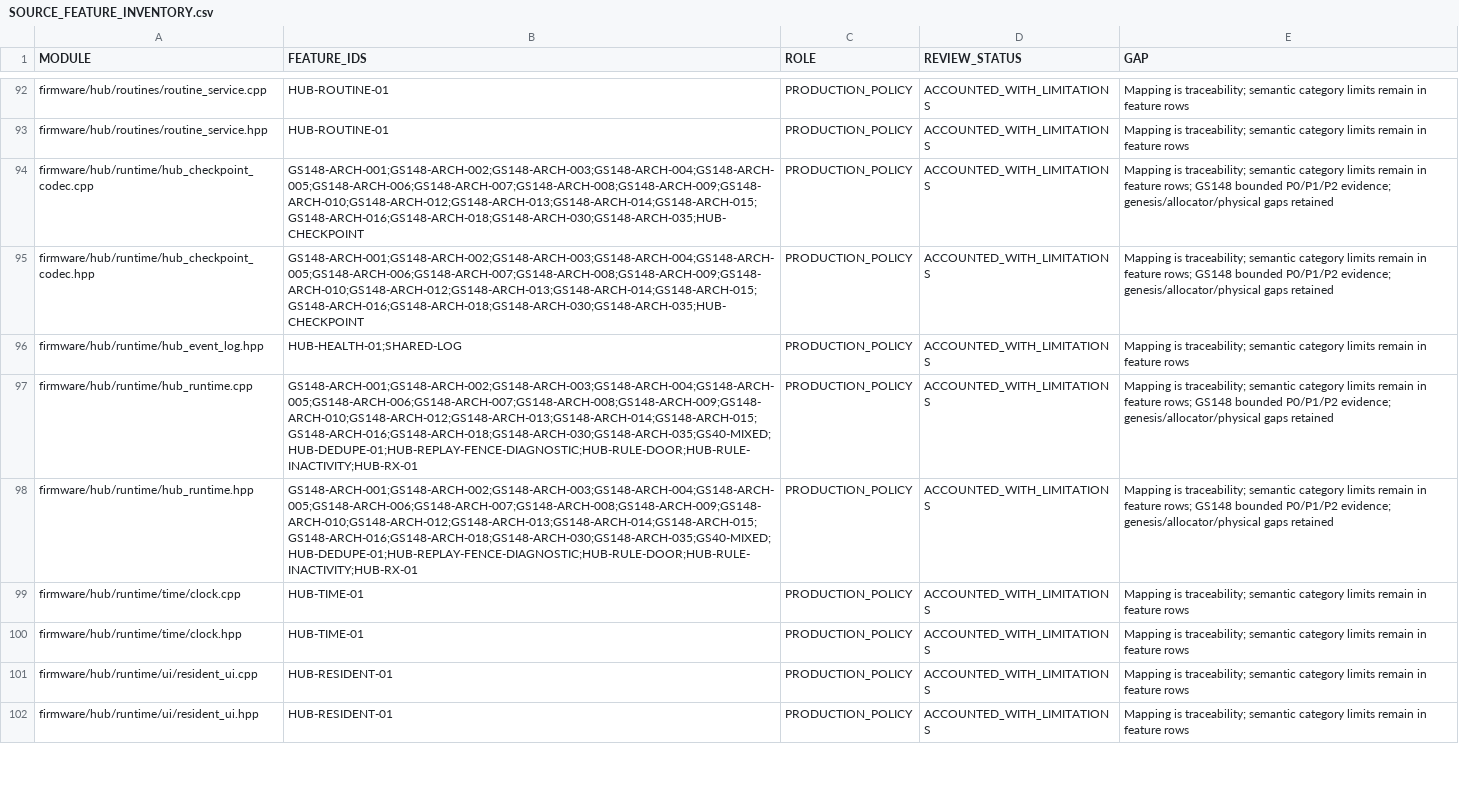
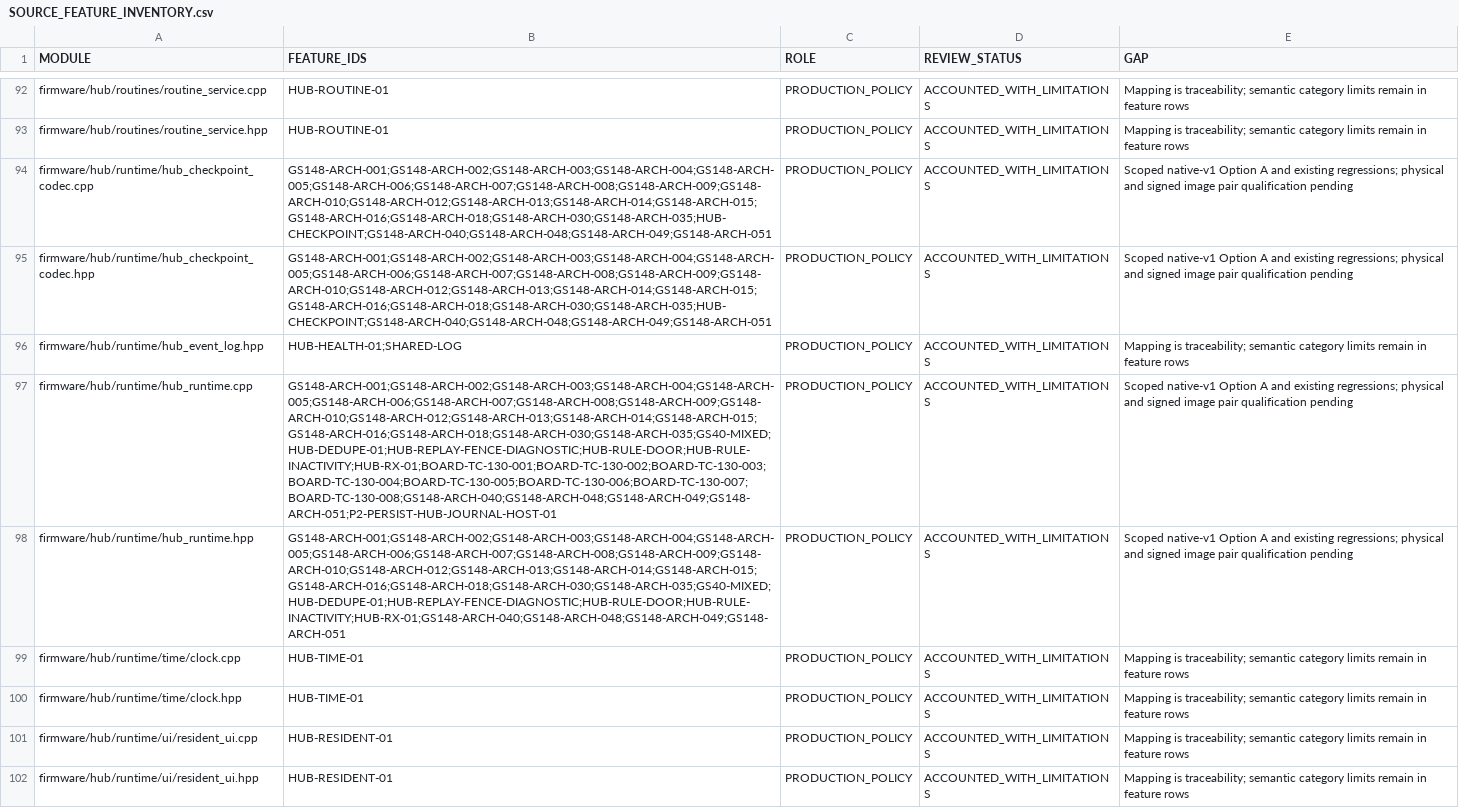
Before and after one commit to udaybhan200683/Ghar_sajag, a CSV file: docs/validation/SOURCE_FEATURE_INVENTORY.csv, drawn as a sheet; only a part is shown, gaps mark what is left out; the diff covers the shown part only; the diff names each change by its address in the sheet, - before the commit and + after, or states it on an @@ line.

Commit message:
GS-148 recover native first event using authenticated v1 authority

```diff
--- a/docs/validation/SOURCE_FEATURE_INVENTORY.csv
+++ b/docs/validation/SOURCE_FEATURE_INVENTORY.csv
-B94:B95 (FEATURE_IDS): GS148-ARCH-001;GS148-ARCH-002;GS148-ARCH-003;GS148-ARCH-004;GS148-ARCH-005;GS148-ARCH-006;GS148-ARCH-007;GS148-ARCH-008;GS148-ARCH-009;GS148-ARCH-010;GS148-ARCH-012;GS148-ARCH-013;GS148-ARCH-014;GS148-ARCH-015;GS148-ARCH-016;GS148-ARCH-018;GS148-ARCH-030;GS148-ARCH-035;HUB-CHECKPOINT
+B94:B95 (FEATURE_IDS): GS148-ARCH-001;GS148-ARCH-002;GS148-ARCH-003;GS148-ARCH-004;GS148-ARCH-005;GS148-ARCH-006;GS148-ARCH-007;GS148-ARCH-008;GS148-ARCH-009;GS148-ARCH-010;GS148-ARCH-012;GS148-ARCH-013;GS148-ARCH-014;GS148-ARCH-015;GS148-ARCH-016;GS148-ARCH-018;GS148-ARCH-030;GS148-ARCH-035;HUB-CHECKPOINT;GS148-ARCH-040;GS148-ARCH-048;GS148-ARCH-049;GS148-ARCH-051
-E94:E95 (GAP): Mapping is traceability; semantic category limits remain in feature rows; GS148 bounded P0/P1/P2 evidence; genesis/allocator/physical gaps retained
+E94:E95 (GAP): Scoped native-v1 Option A and existing regressions; physical and signed image pair qualification pending
-B97 (FEATURE_IDS): GS148-ARCH-001;GS148-ARCH-002;GS148-ARCH-003;GS148-ARCH-004;GS148-ARCH-005;GS148-ARCH-006;GS148-ARCH-007;GS148-ARCH-008;GS148-ARCH-009;GS148-ARCH-010;GS148-ARCH-012;GS148-ARCH-013;GS148-ARCH-014;GS148-ARCH-015;GS148-ARCH-016;GS148-ARCH-018;GS148-ARCH-030;GS148-ARCH-035;GS40-MIXED;HUB-DEDUPE-01;HUB-REPLAY-FENCE-DIAGNOSTIC;HUB-RULE-DOOR;HUB-RULE-INACTIVITY;HUB-RX-01
+B97 (FEATURE_IDS): GS148-ARCH-001;GS148-ARCH-002;GS148-ARCH-003;GS148-ARCH-004;GS148-ARCH-005;GS148-ARCH-006;GS148-ARCH-007;GS148-ARCH-008;GS148-ARCH-009;GS148-ARCH-010;GS148-ARCH-012;GS148-ARCH-013;GS148-ARCH-014;GS148-ARCH-015;GS148-ARCH-016;GS148-ARCH-018;GS148-ARCH-030;GS148-ARCH-035;GS40-MIXED;HUB-DEDUPE-01;HUB-REPLAY-FENCE-DIAGNOSTIC;HUB-RULE-DOOR;HUB-RULE-INACTIVITY;HUB-RX-01;BOARD-TC-130-001;BOARD-TC-130-002;BOARD-TC-130-003;BOARD-TC-130-004;BOARD-TC-130-005;BOARD-TC-130-006;BOARD-TC-130-007;BOARD-TC-130-008;GS148-ARCH-040;GS148-ARCH-048;GS148-ARCH-049;GS148-ARCH-051;P2-PERSIST-HUB-JOURNAL-HOST-01
-E97:E98 (GAP): Mapping is traceability; semantic category limits remain in feature rows; GS148 bounded P0/P1/P2 evidence; genesis/allocator/physical gaps retained
+E97:E98 (GAP): Scoped native-v1 Option A and existing regressions; physical and signed image pair qualification pending
-B98 (FEATURE_IDS): GS148-ARCH-001;GS148-ARCH-002;GS148-ARCH-003;GS148-ARCH-004;GS148-ARCH-005;GS148-ARCH-006;GS148-ARCH-007;GS148-ARCH-008;GS148-ARCH-009;GS148-ARCH-010;GS148-ARCH-012;GS148-ARCH-013;GS148-ARCH-014;GS148-ARCH-015;GS148-ARCH-016;GS148-ARCH-018;GS148-ARCH-030;GS148-ARCH-035;GS40-MIXED;HUB-DEDUPE-01;HUB-REPLAY-FENCE-DIAGNOSTIC;HUB-RULE-DOOR;HUB-RULE-INACTIVITY;HUB-RX-01
+B98 (FEATURE_IDS): GS148-ARCH-001;GS148-ARCH-002;GS148-ARCH-003;GS148-ARCH-004;GS148-ARCH-005;GS148-ARCH-006;GS148-ARCH-007;GS148-ARCH-008;GS148-ARCH-009;GS148-ARCH-010;GS148-ARCH-012;GS148-ARCH-013;GS148-ARCH-014;GS148-ARCH-015;GS148-ARCH-016;GS148-ARCH-018;GS148-ARCH-030;GS148-ARCH-035;GS40-MIXED;HUB-DEDUPE-01;HUB-REPLAY-FENCE-DIAGNOSTIC;HUB-RULE-DOOR;HUB-RULE-INACTIVITY;HUB-RX-01;GS148-ARCH-040;GS148-ARCH-048;GS148-ARCH-049;GS148-ARCH-051
```
Also changed, not shown: 54 edited cells elsewhere in this file, docs/validation/PHYSICAL_HIL_CATALOGUE.csv, 27 other files.
